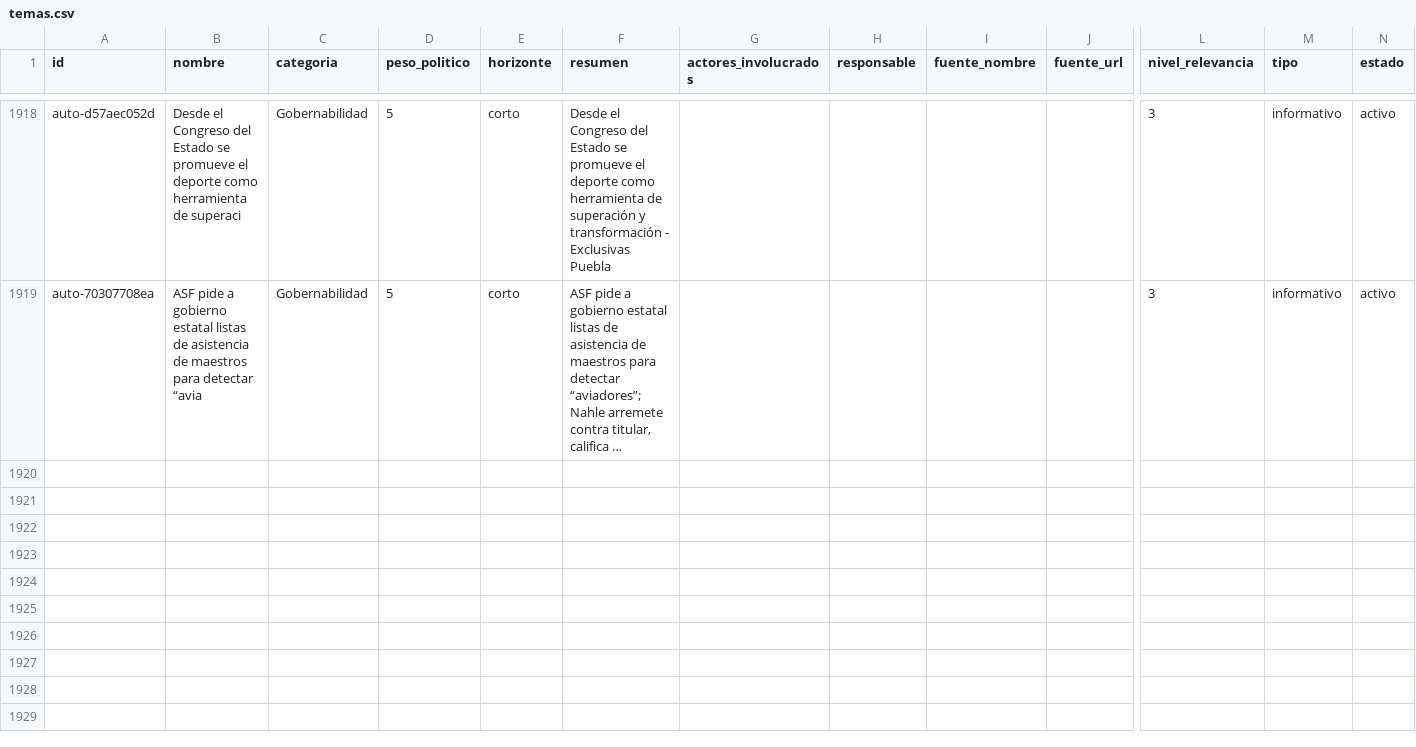
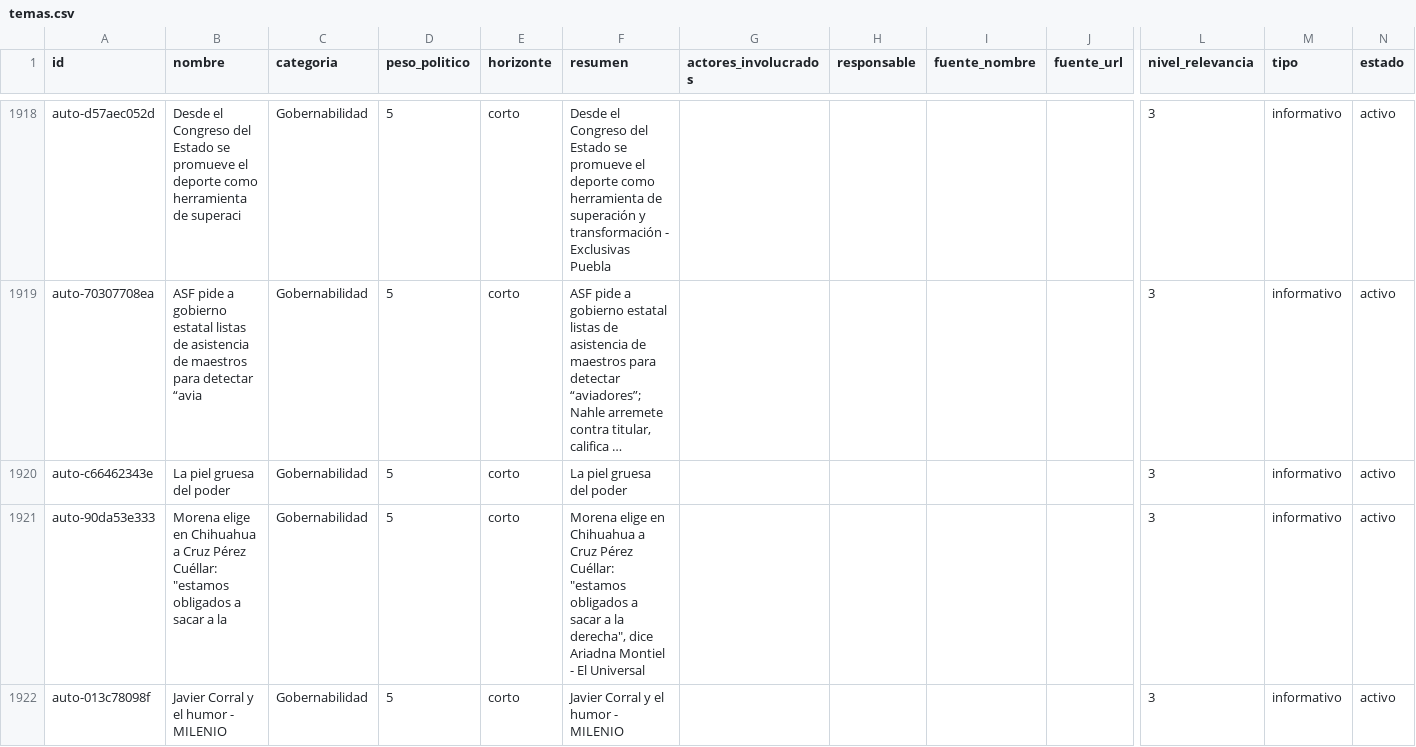
Before and after one commit to OckarLezama/ecosistema-politico, a CSV file: data/temas.csv, drawn as a sheet; only a part is shown, gaps mark what is left out; long unchanged cells end in …; rows hold the shown columns only; the diff names each change by its address in the sheet, - before the commit and + after, or states it on an @@ line.

```diff
--- a/data/temas.csv
+++ b/data/temas.csv
+row 1920: auto-c66462343e | La piel gruesa del poder | Gobernabilidad | 5 | corto | La piel gruesa del poder |  |  |  |  | 3 | informativo | activo
+row 1921: auto-90da53e333 | Morena elige en Chihuahua a Cruz Pérez Cuéllar: "estamos obligados a sacar a la | Gobernabilidad | 5 | corto | Morena elige en Chihuahua a Cruz Pérez Cuéllar: "estamos obligados a sacar a la derecha", dice Ariadna Montiel - El Universal |  |  |  |  | 3 | informativo | activo
+row 1922: auto-013c78098f | Javier Corral y el humor - MILENIO | Gobernabilidad | 5 | corto | Javier Corral y el humor - MILENIO |  |  |  |  | 3 | informativo | activo
```
Also changed, not shown: data/menciones_actores_c3.csv, 1 other file.
